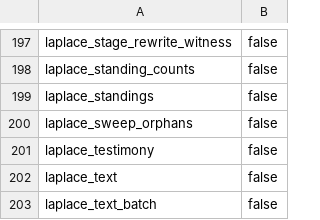
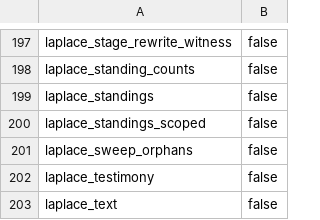
Before and after one commit to SaltyPatron/Laplace-postgres, a TSV file: manifest/function_bindings.tsv, drawn as a sheet; only a part is shown, gaps mark what is left out; the shorter side is filled out with more unchanged rows; the diff names each change by its address in the sheet, - before the commit and + after, or states it on an @@ line.

Commit message:
Pass 1: Fisher share_bp deduplication and witness-scoped standing/probe overloads

```diff
--- a/manifest/function_bindings.tsv
+++ b/manifest/function_bindings.tsv
+row 200: laplace_standings_scoped | false
```
Also changed, not shown: 12 other files.
